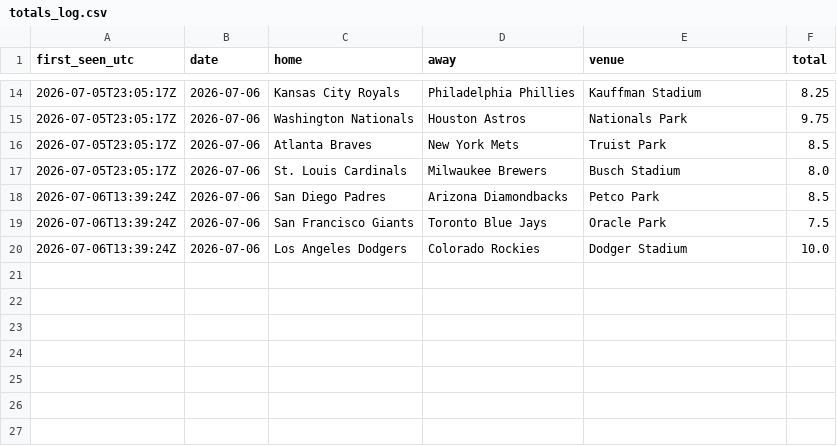
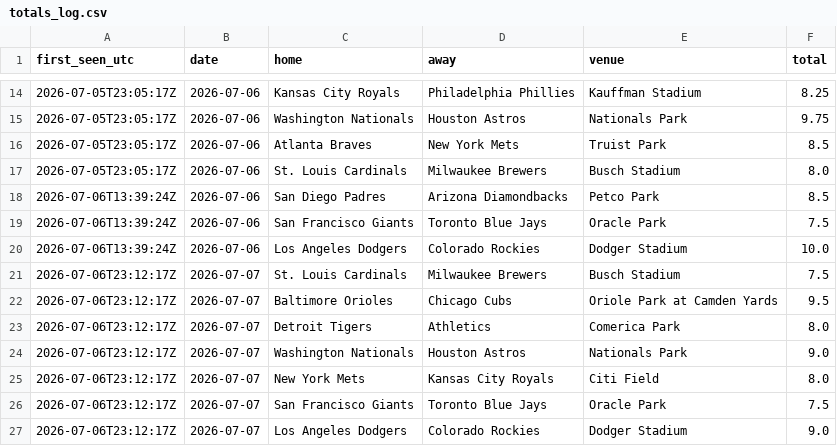
Before and after one commit to barneygr33n/mlb-weather-flags, a CSV file: docs/totals_log.csv, drawn as a sheet; only a part is shown, gaps mark what is left out.

```diff
--- a/docs/totals_log.csv
+++ b/docs/totals_log.csv
@@ -20 +20,8 @@ first_seen_utc,date,home,away,venue,total
 2026-07-06T13:39:24Z,2026-07-06,Los Angeles Dodgers,Colorado Rockies,Dodger Stadium,10.0
+2026-07-06T23:12:17Z,2026-07-07,St. Louis Cardinals,Milwaukee Brewers,Busch Stadium,7.5
+2026-07-06T23:12:17Z,2026-07-07,Baltimore Orioles,Chicago Cubs,Oriole Park at Camden Yards,9.5
+2026-07-06T23:12:17Z,2026-07-07,Detroit Tigers,Athletics,Comerica Park,8.0
+2026-07-06T23:12:17Z,2026-07-07,Washington Nationals,Houston Astros,Nationals Park,9.0
+2026-07-06T23:12:17Z,2026-07-07,New York Mets,Kansas City Royals,Citi Field,8.0
+2026-07-06T23:12:17Z,2026-07-07,San Francisco Giants,Toronto Blue Jays,Oracle Park,7.5
+2026-07-06T23:12:17Z,2026-07-07,Los Angeles Dodgers,Colorado Rockies,Dodger Stadium,9.0
```
Also changed, not shown: 1 other file.
